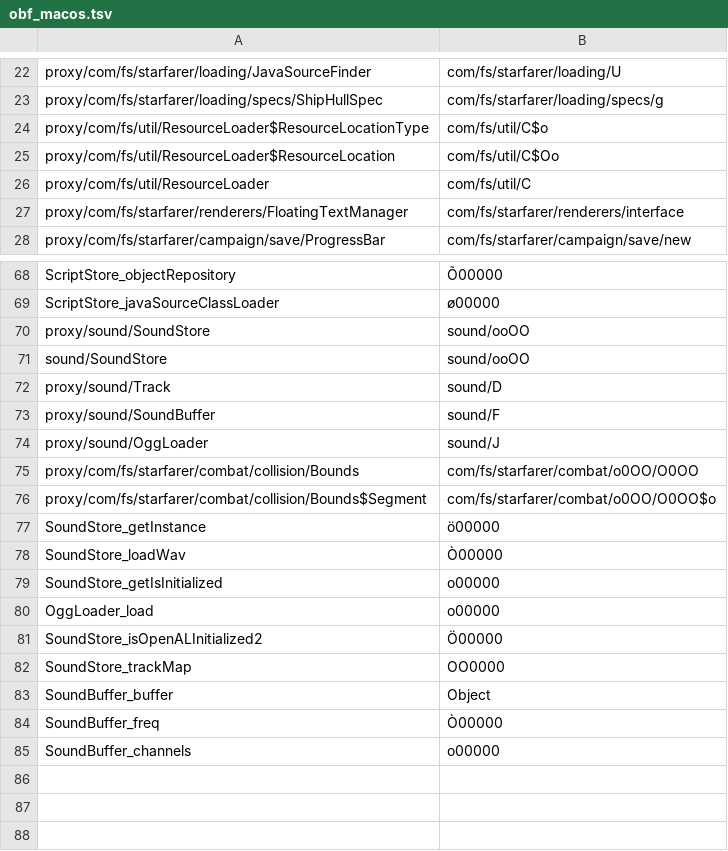
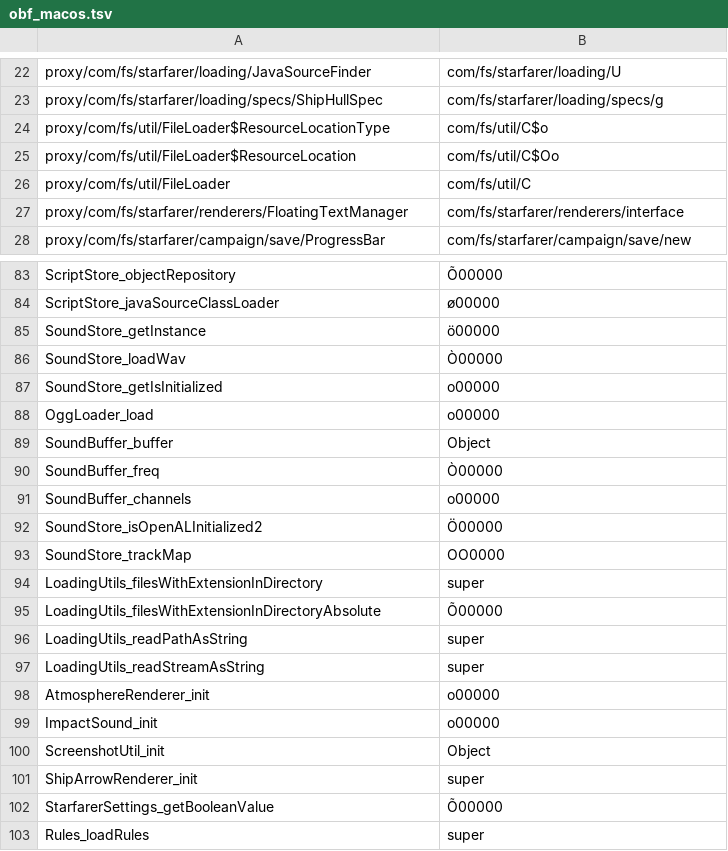
Before and after one commit to jontyab/starsector-render, a TSV file: modules/renderer/src/mappings/obf_macos.tsv, drawn as a sheet; only a part is shown, gaps mark what is left out; the diff covers the shown part only.

```diff
--- a/modules/renderer/src/mappings/obf_macos.tsv
+++ b/modules/renderer/src/mappings/obf_macos.tsv
@@ -23,5 +23,5 @@ proxy/com/fs/starfarer/loading/JavaSourceFinder	com/fs/starfarer/loading/U
 proxy/com/fs/starfarer/loading/specs/ShipHullSpec	com/fs/starfarer/loading/specs/g
-proxy/com/fs/util/ResourceLoader$ResourceLocationType	com/fs/util/C$o
-proxy/com/fs/util/ResourceLoader$ResourceLocation	com/fs/util/C$Oo
-proxy/com/fs/util/ResourceLoader	com/fs/util/C
+proxy/com/fs/util/FileLoader$ResourceLocationType	com/fs/util/C$o
+proxy/com/fs/util/FileLoader$ResourceLocation	com/fs/util/C$Oo
+proxy/com/fs/util/FileLoader	com/fs/util/C
 proxy/com/fs/starfarer/renderers/FloatingTextManager	com/fs/starfarer/renderers/interface
@@ -69,9 +84,2 @@ ScriptStore_objectRepository	Õ00000
 ScriptStore_javaSourceClassLoader	ø00000
-proxy/sound/SoundStore	sound/ooOO
-sound/SoundStore	sound/ooOO
-proxy/sound/Track	sound/D
-proxy/sound/SoundBuffer	sound/F
-proxy/sound/OggLoader	sound/J
-proxy/com/fs/starfarer/combat/collision/Bounds	com/fs/starfarer/combat/o0OO/O0OO
-proxy/com/fs/starfarer/combat/collision/Bounds$Segment	com/fs/starfarer/combat/o0OO/O0OO$o
 SoundStore_getInstance	ö00000
@@ -80,4 +88,2 @@ SoundStore_getIsInitialized	o00000
 OggLoader_load	o00000
-SoundStore_isOpenALInitialized2	Ö00000
-SoundStore_trackMap	OO0000
 SoundBuffer_buffer	Object
@@ -85 +91,13 @@ SoundBuffer_freq	Ò00000
 SoundBuffer_channels	o00000
+SoundStore_isOpenALInitialized2	Ö00000
+SoundStore_trackMap	OO0000
+LoadingUtils_filesWithExtensionInDirectory	super
+LoadingUtils_filesWithExtensionInDirectoryAbsolute	Õ00000
+LoadingUtils_readPathAsString	super
+LoadingUtils_readStreamAsString	super
+AtmosphereRenderer_init	o00000
+ImpactSound_init	o00000
+ScreenshotUtil_init	Object
+ShipArrowRenderer_init	super
+StarfarerSettings_getBooleanValue	Õ00000
+Rules_loadRules	super
```
Also changed, not shown: 9 added rows and 2 edited cells elsewhere in this file, assembly/mappings/asm_classes_linux.tsv, assembly/mappings/asm_classes_macos.tsv, 19 other files.
